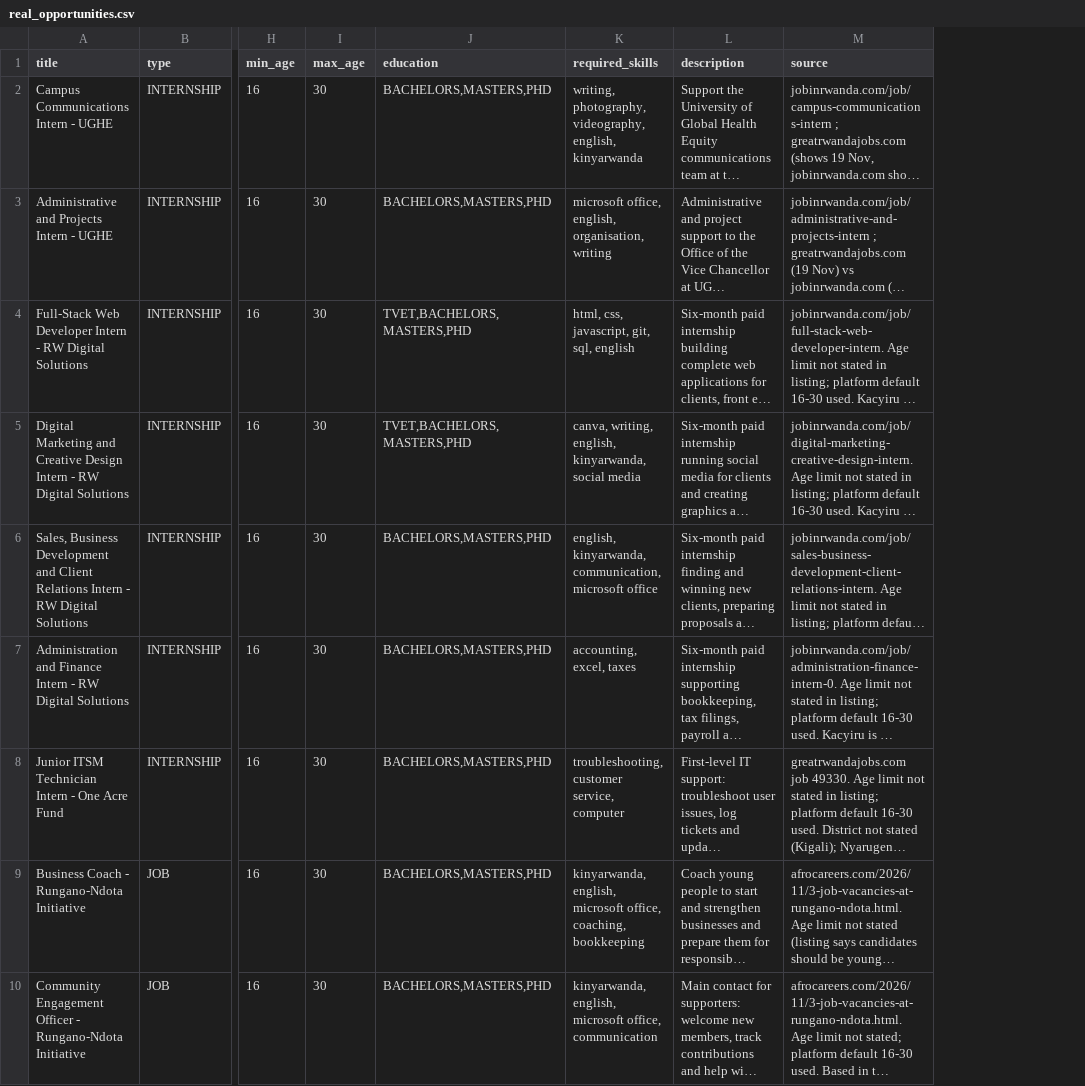
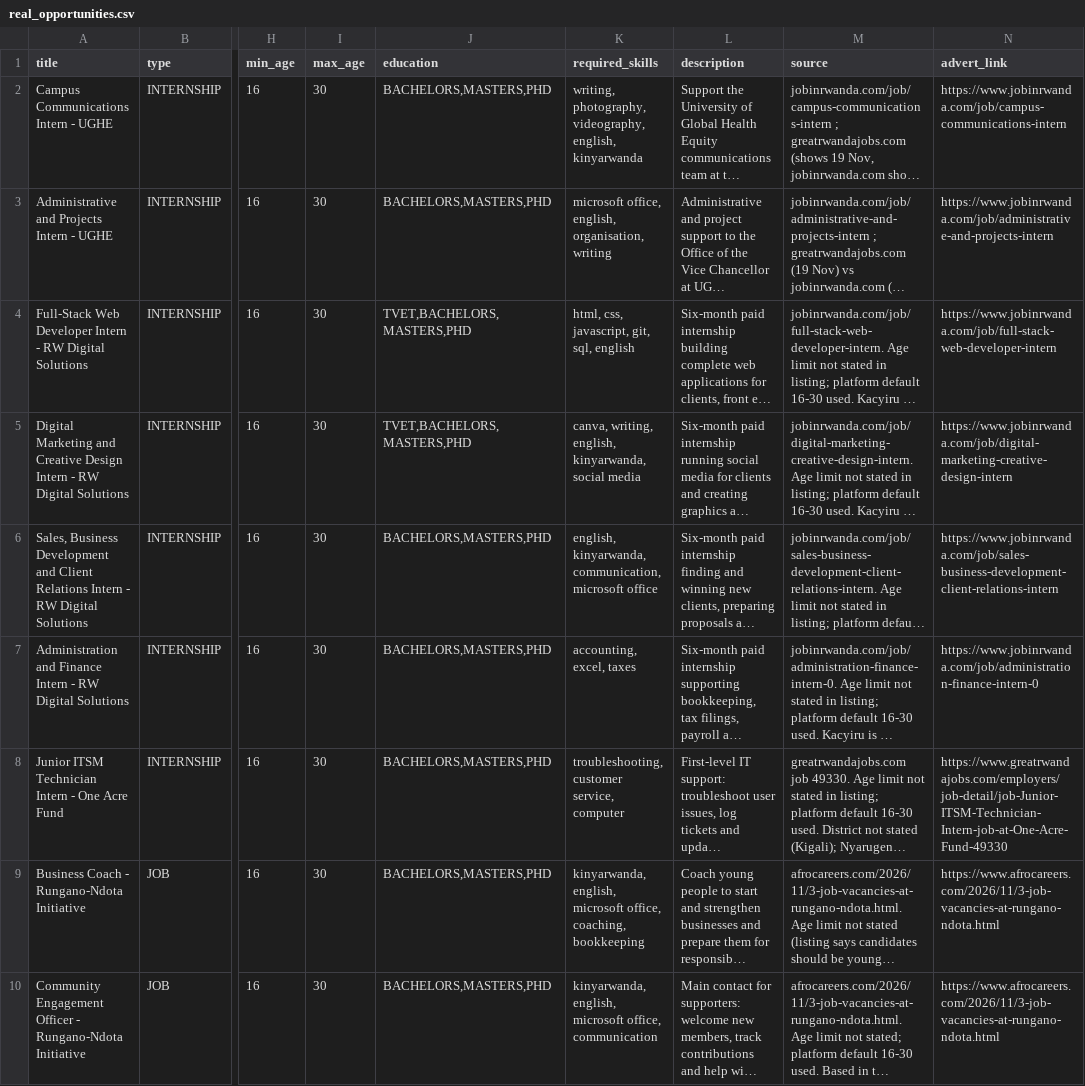
Before and after one commit to Ines-karega/NextFit, a CSV file: backend/real_opportunities.csv, drawn as a sheet; only a part is shown, gaps mark what is left out; long unchanged cells end in …; the diff names each change by its address in the sheet, - before the commit and + after, or states it on an @@ line.

Commit message:
Add a link to the full advert for every starting listing

```diff
--- a/backend/real_opportunities.csv
+++ b/backend/real_opportunities.csv
+column N (advert_link), rows 2-10: https://www.jobinrwanda.com/job/campus-communications-intern | https://www.jobinrwanda.com/job/administrative-and-projects-intern | https://www.jobinrwanda.com/job/full-stack-web-developer-intern | https://www.jobinrwanda.com/job/digital-marketing-creative-design-intern | https://www.jobinrwanda.com/job/sales-business-development-client-relations-intern | https://www.jobinrwanda.com/job/administration-finance-intern-0 | https://www.greatrwandajobs.com/employers/job-detail/job-Junior-ITSM-Technician-Intern-job-at-One-Acre-Fund-49330 | https://www.afrocareers.com/2026/11/3-job-vacancies-at-rungano-ndota.html | https://www.afrocareers.com/2026/11/3-job-vacancies-at-rungano-ndota.html
```
